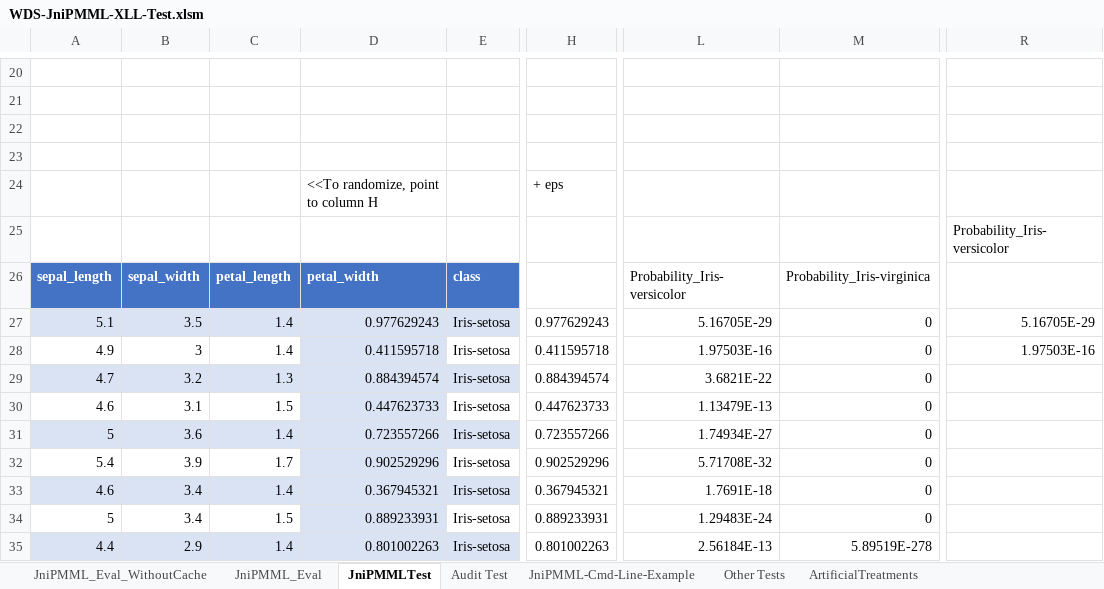
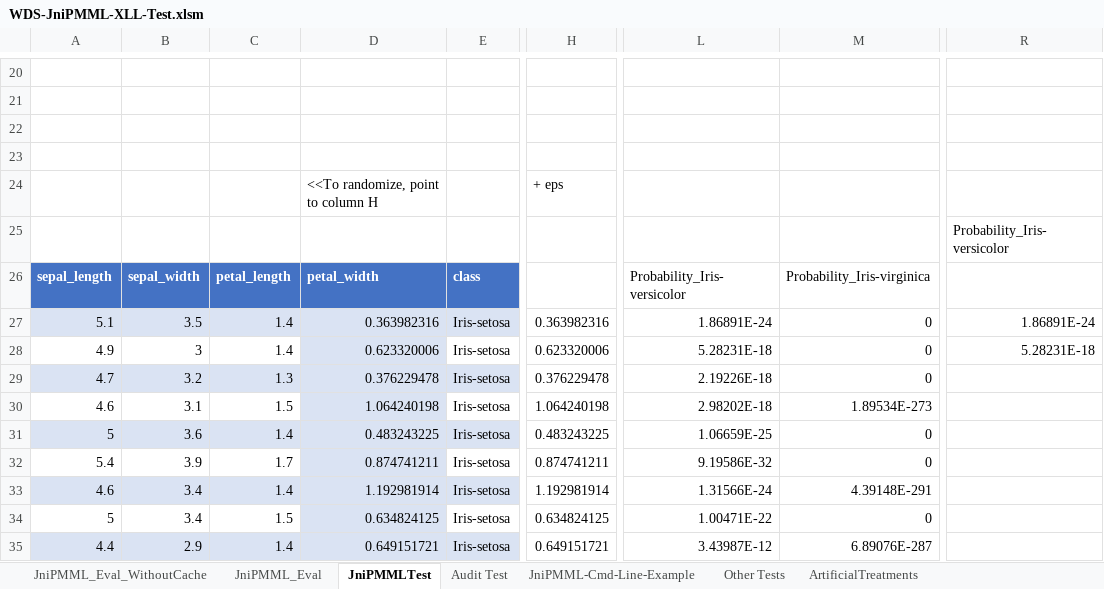
Before and after one commit to wdatasci/WDS-JniPMML-XLL, an Excel workbook: WDS-JniPMML-XLL-Test.xlsm, sheet JniPMMLTest, drawn as a sheet; only a part is shown, gaps mark what is left out; values as stored, in another font and other column widths than the file's, no borders; table styles not drawn; the diff covers the shown part only; the diff names each change by its address in the sheet, - before the commit and + after, or states it on an @@ line.

```diff
--- a/WDS-JniPMML-XLL-Test.xlsm (sheet JniPMMLTest)
+++ b/WDS-JniPMML-XLL-Test.xlsm (sheet JniPMMLTest)
-D27: 0.977629243
+D27: 0.363982316
-H27: 0.977629243
+H27: 0.363982316
-L27: 5.16705E-29
+L27: 1.86891E-24
-R27: 5.16705E-29
+R27: 1.86891E-24
-D28: 0.411595718
+D28: 0.623320006
-H28: 0.411595718
+H28: 0.623320006
-L28: 1.97503E-16
+L28: 5.28231E-18
-R28: 1.97503E-16
+R28: 5.28231E-18
-D29: 0.884394574
+D29: 0.376229478
-H29: 0.884394574
+H29: 0.376229478
-L29: 3.6821E-22
+L29: 2.19226E-18
-D30: 0.447623733
+D30: 1.064240198
-H30: 0.447623733
+H30: 1.064240198
-L30: 1.13479E-13
+L30: 2.98202E-18
-M30: 0
+M30: 1.89534E-273
-D31: 0.723557266
+D31: 0.483243225
-H31: 0.723557266
+H31: 0.483243225
-L31: 1.74934E-27
+L31: 1.06659E-25
-D32: 0.902529296
+D32: 0.874741211
-H32: 0.902529296
+H32: 0.874741211
-L32: 5.71708E-32
+L32: 9.19586E-32
-D33: 0.367945321
+D33: 1.192981914
-H33: 0.367945321
+H33: 1.192981914
-L33: 1.7691E-18
+L33: 1.31566E-24
-M33: 0
+M33: 4.39148E-291
-D34: 0.889233931
+D34: 0.634824125
-H34: 0.889233931
+H34: 0.634824125
-L34: 1.29483E-24
+L34: 1.00471E-22
-D35: 0.801002263
+D35: 0.649151721
-H35: 0.801002263
+H35: 0.649151721
-L35: 2.56184E-13
+L35: 3.43987E-12
-M35: 5.89519E-278
+M35: 6.89076E-287
```
Also changed, not shown: 588 edited cells elsewhere in this sheet, sheet Audit Test, sheet ArtificialTreatments, sheet Other Tests, sheet JniPMML_Eval, charts or pictures, 33 other files.
